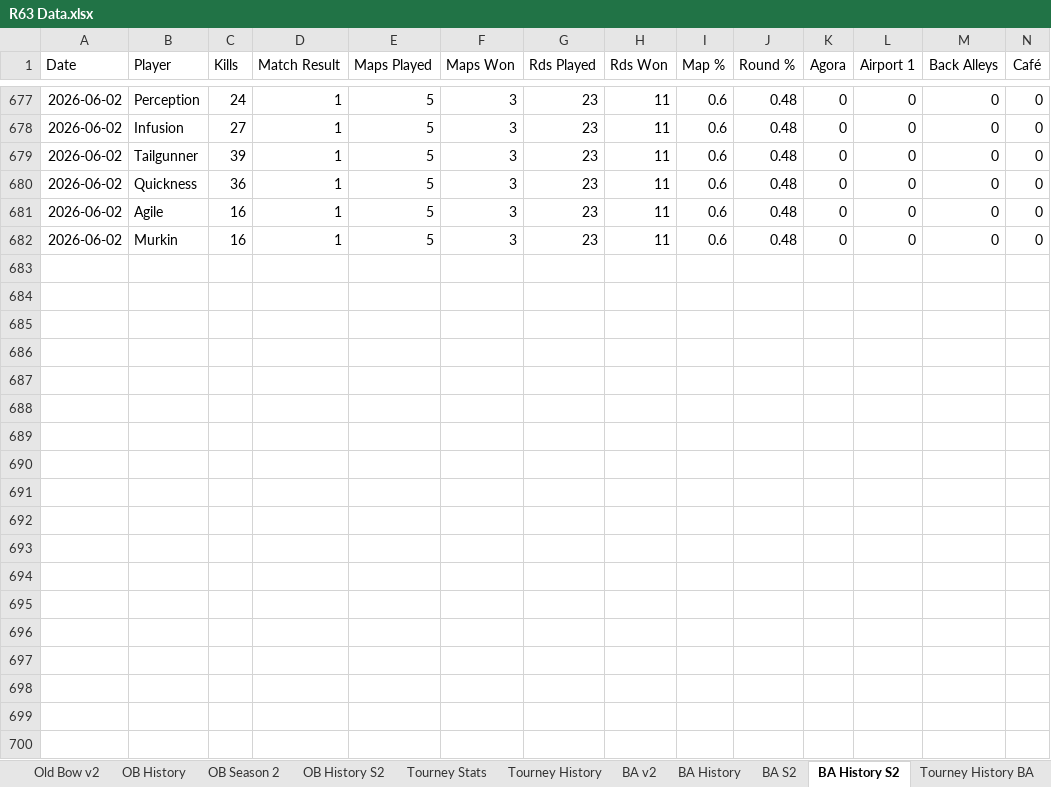
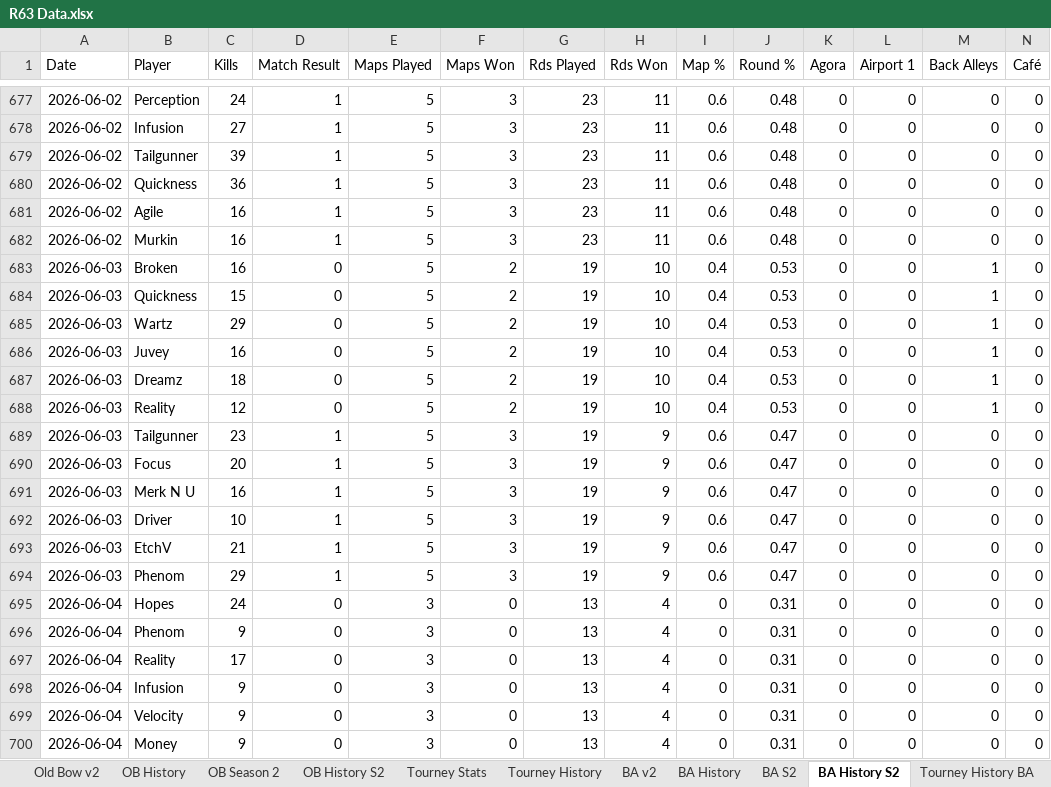
Before and after one commit to brettjmiller8-cpu/r63-stats, an Excel workbook: R63 Data.xlsx, sheet BA History S2, drawn as a sheet; only a part is shown, gaps mark what is left out; values as stored, in another font and other column widths than the file's, no borders; rows hold the shown columns only; the diff covers the shown part only; the diff names each change by its address in the sheet, - before the commit and + after, or states it on an @@ line.

```diff
--- a/R63 Data.xlsx (sheet BA History S2)
+++ b/R63 Data.xlsx (sheet BA History S2)
+row 683: 2026-06-03 | Broken | 16 | 0 | 5 | 2 | 19 | 10 | 0.4 | 0.53 | 0 | 0 | 1 | 0
+row 684: 2026-06-03 | Quickness | 15 | 0 | 5 | 2 | 19 | 10 | 0.4 | 0.53 | 0 | 0 | 1 | 0
+row 685: 2026-06-03 | Wartz | 29 | 0 | 5 | 2 | 19 | 10 | 0.4 | 0.53 | 0 | 0 | 1 | 0
+row 686: 2026-06-03 | Juvey | 16 | 0 | 5 | 2 | 19 | 10 | 0.4 | 0.53 | 0 | 0 | 1 | 0
+row 687: 2026-06-03 | Dreamz | 18 | 0 | 5 | 2 | 19 | 10 | 0.4 | 0.53 | 0 | 0 | 1 | 0
+row 688: 2026-06-03 | Reality | 12 | 0 | 5 | 2 | 19 | 10 | 0.4 | 0.53 | 0 | 0 | 1 | 0
+row 689: 2026-06-03 | Tailgunner | 23 | 1 | 5 | 3 | 19 | 9 | 0.6 | 0.47 | 0 | 0 | 0 | 0
+row 690: 2026-06-03 | Focus | 20 | 1 | 5 | 3 | 19 | 9 | 0.6 | 0.47 | 0 | 0 | 0 | 0
+row 691: 2026-06-03 | Merk N U | 16 | 1 | 5 | 3 | 19 | 9 | 0.6 | 0.47 | 0 | 0 | 0 | 0
+row 692: 2026-06-03 | Driver | 10 | 1 | 5 | 3 | 19 | 9 | 0.6 | 0.47 | 0 | 0 | 0 | 0
+row 693: 2026-06-03 | EtchV | 21 | 1 | 5 | 3 | 19 | 9 | 0.6 | 0.47 | 0 | 0 | 0 | 0
+row 694: 2026-06-03 | Phenom | 29 | 1 | 5 | 3 | 19 | 9 | 0.6 | 0.47 | 0 | 0 | 0 | 0
+row 695: 2026-06-04 | Hopes | 24 | 0 | 3 | 0 | 13 | 4 | 0 | 0.31 | 0 | 0 | 0 | 0
+row 696: 2026-06-04 | Phenom | 9 | 0 | 3 | 0 | 13 | 4 | 0 | 0.31 | 0 | 0 | 0 | 0
+row 697: 2026-06-04 | Reality | 17 | 0 | 3 | 0 | 13 | 4 | 0 | 0.31 | 0 | 0 | 0 | 0
+row 698: 2026-06-04 | Infusion | 9 | 0 | 3 | 0 | 13 | 4 | 0 | 0.31 | 0 | 0 | 0 | 0
+row 699: 2026-06-04 | Velocity | 9 | 0 | 3 | 0 | 13 | 4 | 0 | 0.31 | 0 | 0 | 0 | 0
+row 700: 2026-06-04 | Money | 9 | 0 | 3 | 0 | 13 | 4 | 0 | 0.31 | 0 | 0 | 0 | 0
```
Also changed, not shown: 30 added rows elsewhere in this sheet, sheet BA History, sheet OB History S2, sheet OB History, sheet Tourney Stats BA, sheet Tourney History BA, sheet BA v2, 4 more sheets, other sheet tabs, formulas that keep their value, 2 other files.
